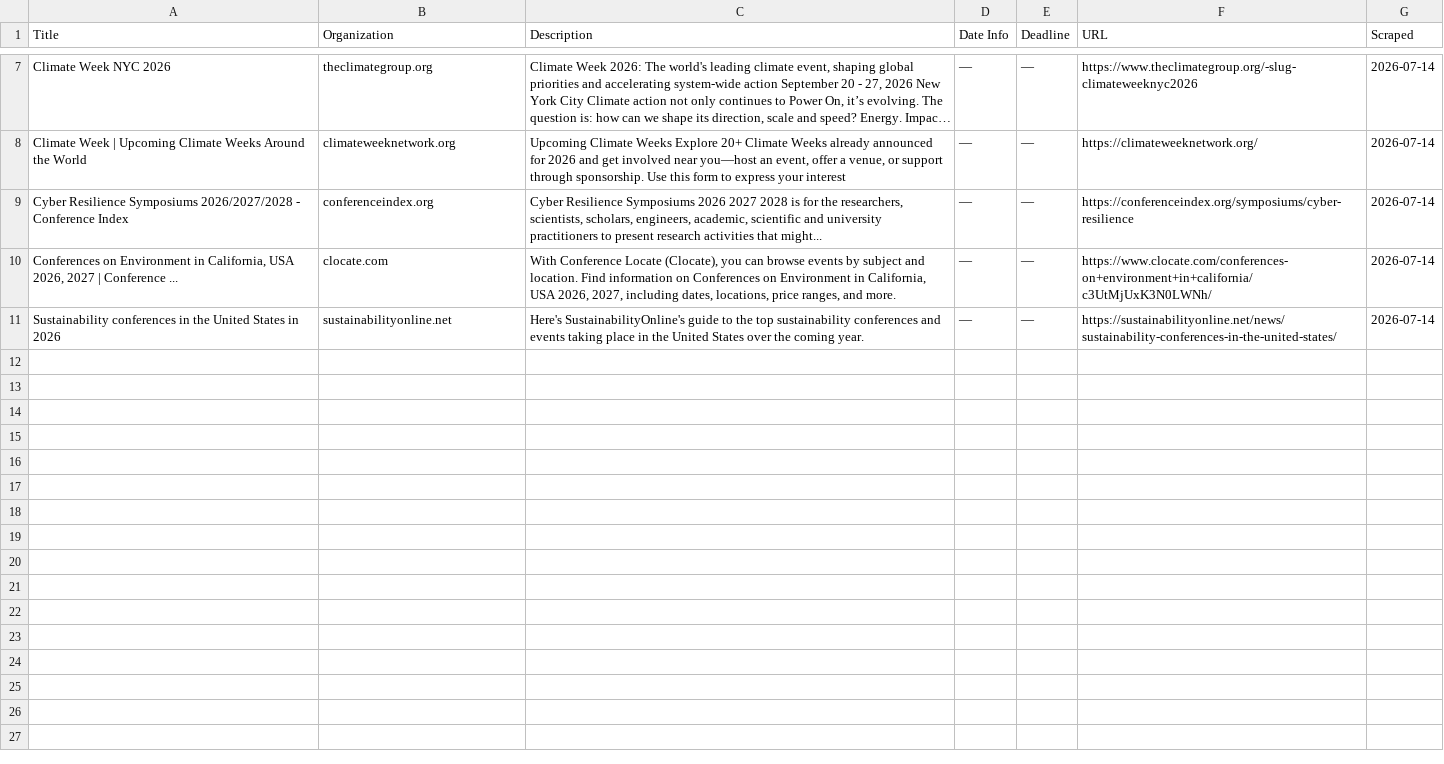
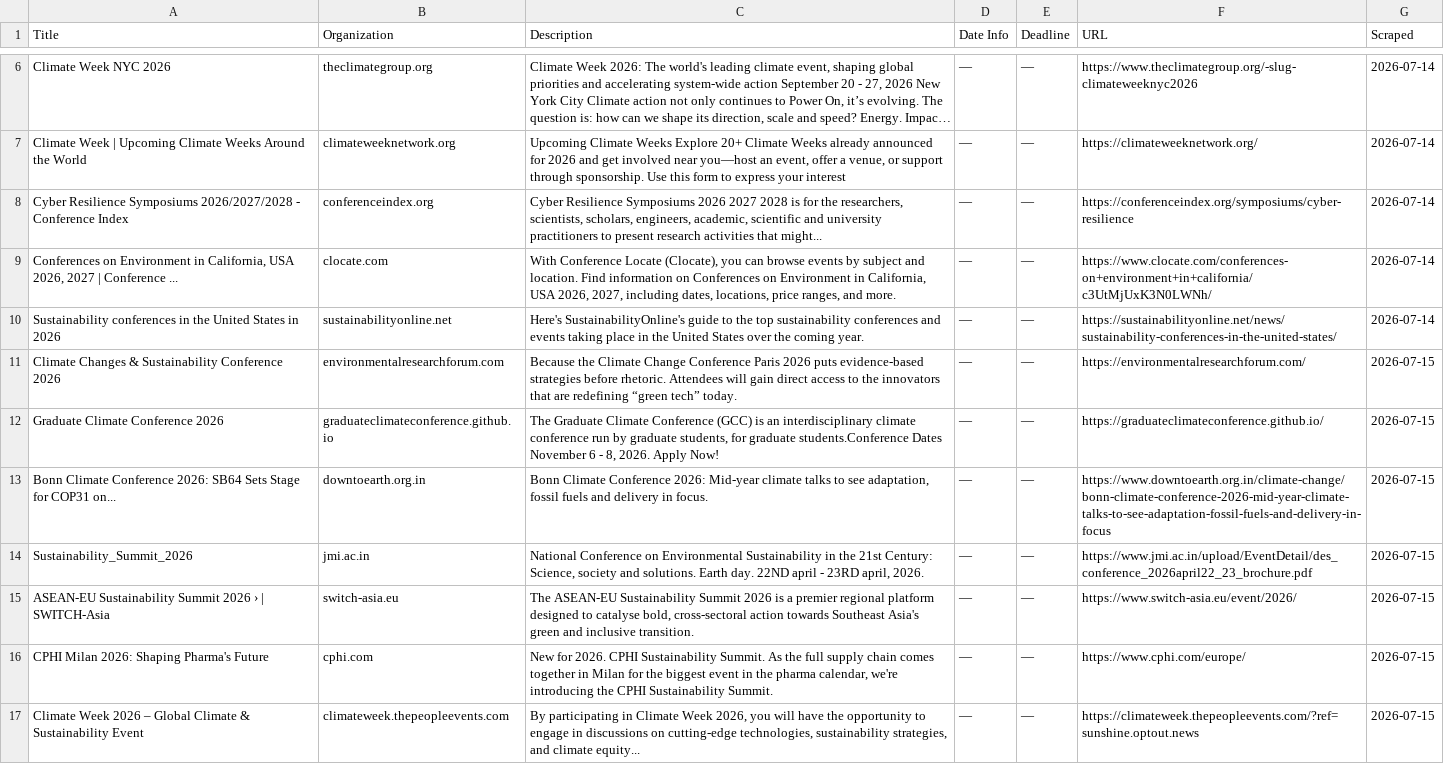
Before and after one commit to columbia-consulting/climate-cardinals-newsletter, a CSV file: weekly_data/events.csv, drawn as a sheet; only a part is shown, gaps mark what is left out; long unchanged cells end in …; the diff covers the shown part only.

```diff
--- a/weekly_data/events.csv
+++ b/weekly_data/events.csv
@@ -11 +10,8 @@ Cyber Resilience Symposiums 2026/2027/2028 - Conference Index,conferenceindex.or
 Sustainability conferences in the United States in 2026,sustainabilityonline.net,Here's SustainabilityOnline's guide to the top sustainability conferences and events taking place in the United States over the coming year.,—,—,https://sustainabilityonline.net/news/sustainability-conferences-in-the-united-states/,2026-07-14
+Climate Changes & Sustainability Conference 2026,environmentalresearchforum.com,Because the Climate Change Conference Paris 2026 puts evidence-based strategies before rhetoric. Attendees will gain direct access to the innovators that are redefining “green tech” today.,—,—,https://environmentalresearchforum.com/,2026-07-15
+Graduate Climate Conference 2026,graduateclimateconference.github.io,"The Graduate Climate Conference (GCC) is an interdisciplinary climate conference run by graduate students, for graduate students.Conference Dates November 6 - 8, 2026. Apply Now!",—,—,https://graduateclimateconference.github.io/,2026-07-15
+Bonn Climate Conference 2026: SB64 Sets Stage for COP31 on...,downtoearth.org.in,"Bonn Climate Conference 2026: Mid-year climate talks to see adaptation, fossil fuels and delivery in focus.",—,—,https://www.downtoearth.org.in/climate-change/bonn-climate-conference-2026-mid-year-climate-talks-to-see-adaptation-fossil-fuels-and-delivery-in-focus,2026-07-15
+Sustainability_Summit_2026,jmi.ac.in,"National Conference on Environmental Sustainability in the 21st Century: Science, society and solutions. Earth day. 22ND april - 23RD april, 2026.",—,—,https://www.jmi.ac.in/upload/EventDetail/des_conference_2026april22_23_brochure.pdf,2026-07-15
+ASEAN-EU Sustainability Summit 2026 › | SWITCH-Asia,switch-asia.eu,"The ASEAN-EU Sustainability Summit 2026 is a premier regional platform designed to catalyse bold, cross-sectoral action towards Southeast Asia's green and inclusive transition.",—,—,https://www.switch-asia.eu/event/2026/,2026-07-15
+CPHI Milan 2026: Shaping Pharma's Future,cphi.com,"New for 2026. CPHI Sustainability Summit. As the full supply chain comes together in Milan for the biggest event in the pharma calendar, we're introducing the CPHI Sustainability Summit.",—,—,https://www.cphi.com/europe/,2026-07-15
+Climate Week 2026 – Global Climate & Sustainability Event,climateweek.thepeopleevents.com,"By participating in Climate Week 2026, you will have the opportunity to engage in discussions on cutting-edge technologies, sustainability strategies, and climate equity...",—,—,https://climateweek.thepeopleevents.com/?ref=sunshine.optout.news,2026-07-15
```
Also changed, not shown: 6 added rows and 1 removed row elsewhere in this file, weekly_data/csr_reports.csv, weekly_data/experts.csv, 2 other files.
